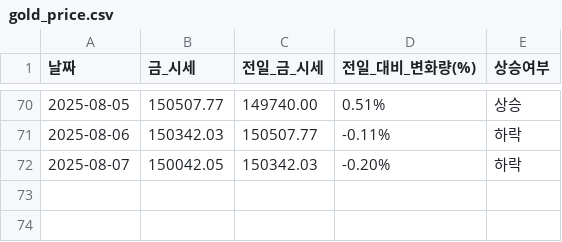
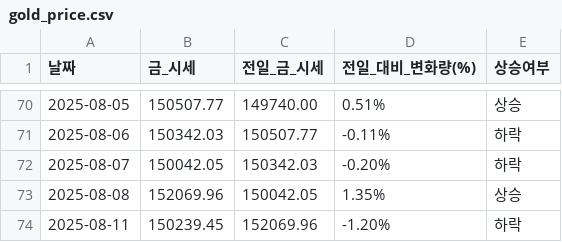
Before and after one commit to YMDarkness/Web_Crawling, a CSV file: gold_price_test/gold_price.csv, drawn as a sheet; only a part is shown, gaps mark what is left out.

Commit message:
국내 금 시세

```diff
--- a/gold_price_test/gold_price.csv
+++ b/gold_price_test/gold_price.csv
@@ -72 +72,3 @@
 2025-08-07,150042.05,150342.03,-0.20%,하락
+2025-08-08,152069.96,150042.05,1.35%,상승
+2025-08-11,150239.45,152069.96,-1.20%,하락
```
